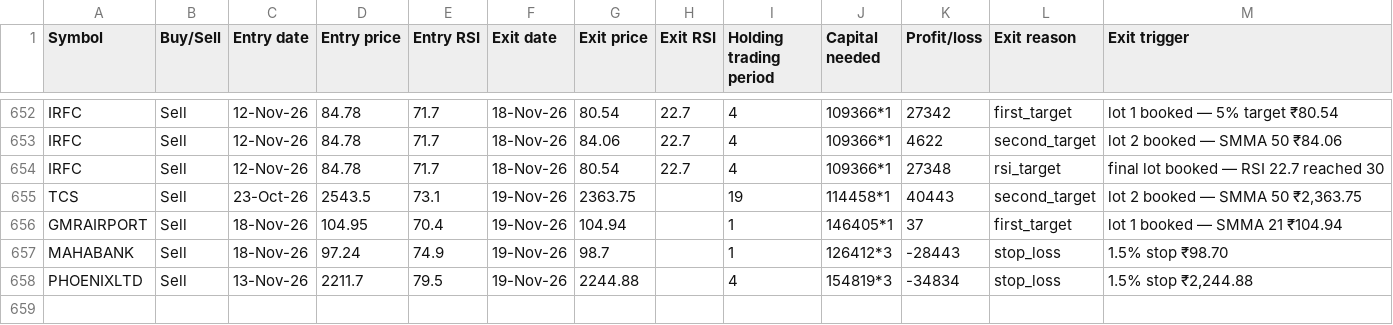
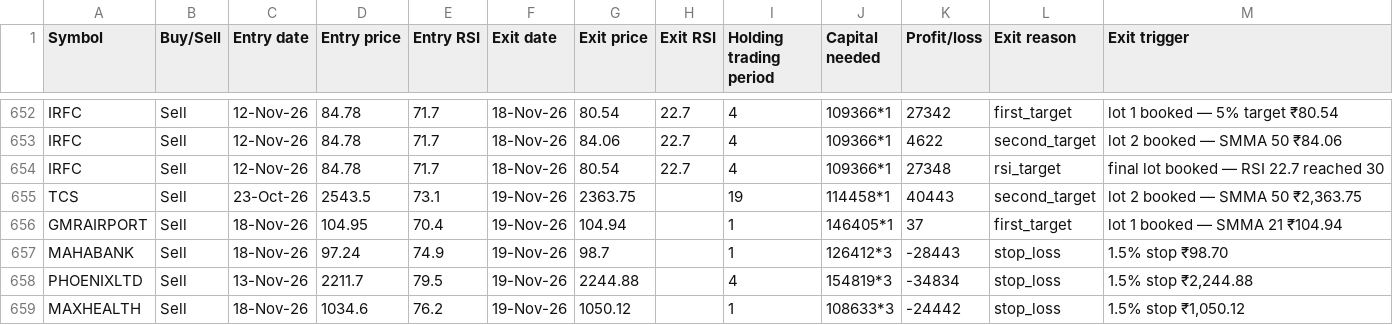
Before and after one commit to AbhilashMunnur/oi-with-stocks, a CSV file: data/rsi_stretch_paper_trades.csv, drawn as a sheet; only a part is shown, gaps mark what is left out; the diff names each change by its address in the sheet, - before the commit and + after, or states it on an @@ line.

```diff
--- a/data/rsi_stretch_paper_trades.csv
+++ b/data/rsi_stretch_paper_trades.csv
+row 659: MAXHEALTH | Sell | 18-Nov-26 | 1034.6 | 76.2 | 19-Nov-26 | 1050.12 |  | 1 | 108633*3 | -24442 | stop_loss | 1.5% stop ₹1,050.12
```
Also changed, not shown: data/heikin_ashi_paper_trades.csv, 5 other files.
